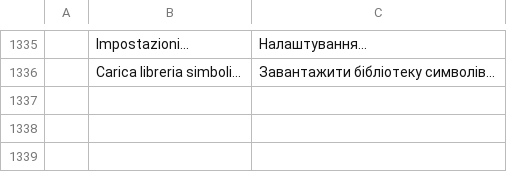
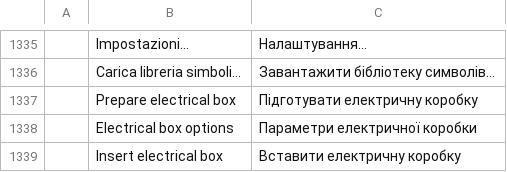
Before and after one commit to antonio-c78/cadcraft-elettrico, a TSV file: crates/ui-egui/src/i18n/uk.tsv, drawn as a sheet; only a part is shown, gaps mark what is left out.

Commit message:
Add native electrical box placement with rotation and height controls

```diff
--- a/crates/ui-egui/src/i18n/uk.tsv
+++ b/crates/ui-egui/src/i18n/uk.tsv
@@ -1336 +1336,4 @@
 	Carica libreria simboli...	Завантажити бібліотеку символів...
+	Prepare electrical box	Підготувати електричну коробку
+	Electrical box options	Параметри електричної коробки
+	Insert electrical box	Вставити електричну коробку
```
Also changed, not shown: 8 other files.
